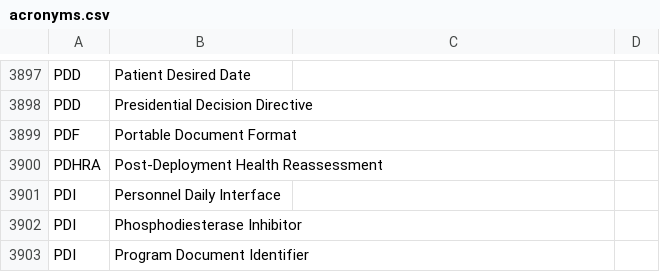
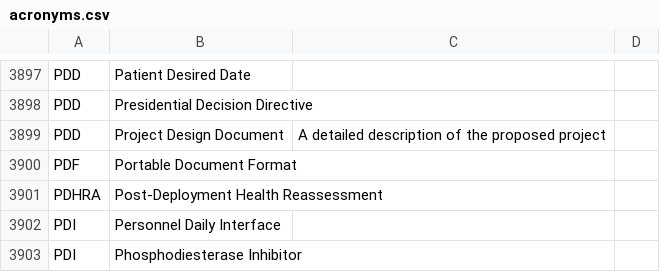
Before and after one commit to department-of-veterans-affairs/acronyms, a CSV file: acronyms.csv, drawn as a sheet; only a part is shown, gaps mark what is left out; the shorter side is filled out with more unchanged rows.

Commit message:
Add PDD Project Design Document to acronyms.csv (#144)

```diff
--- a/acronyms.csv
+++ b/acronyms.csv
@@ -3898,2 +3898,3 @@ PDD,Patient Desired Date,,
 PDD,Presidential Decision Directive,,
+PDD,Project Design Document,A detailed description of the proposed project,
 PDF,Portable Document Format,,
```
